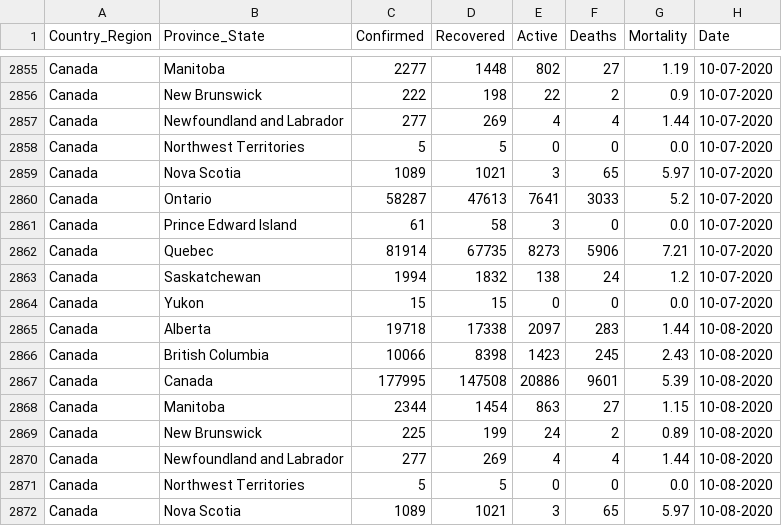
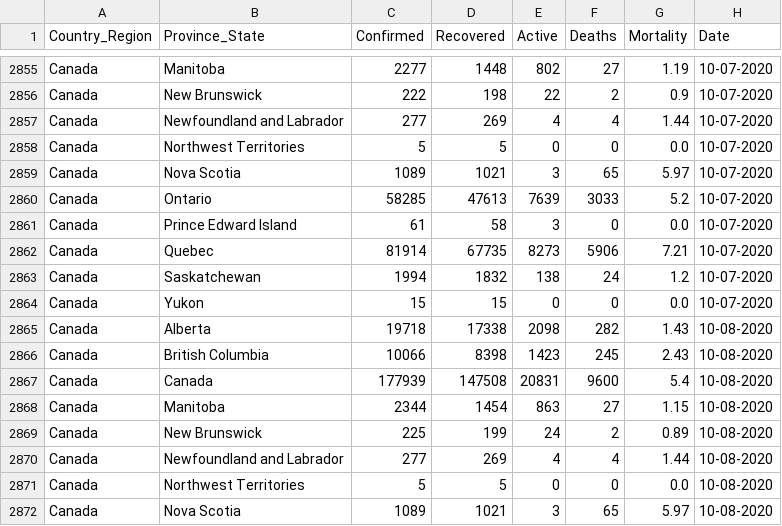
Before and after one commit to esklarski/canada.covid19, a CSV file: dataset/odwg-data.csv, drawn as a sheet; only a part is shown, gaps mark what is left out; the diff covers the shown part only.

```diff
--- a/dataset/odwg-data.csv
+++ b/dataset/odwg-data.csv
@@ -2859,3 +2859,3 @@ Canada,Northwest Territories,5,5,0,0,0.0,10-07-2020
 Canada,Nova Scotia,1089,1021,3,65,5.97,10-07-2020
-Canada,Ontario,58287,47613,7641,3033,5.2,10-07-2020
+Canada,Ontario,58285,47613,7639,3033,5.2,10-07-2020
 Canada,Prince Edward Island,61,58,3,0,0.0,10-07-2020
@@ -2864,5 +2864,5 @@ Canada,Saskatchewan,1994,1832,138,24,1.2,10-07-2020
 Canada,Yukon,15,15,0,0,0.0,10-07-2020
-Canada,Alberta,19718,17338,2097,283,1.44,10-08-2020
+Canada,Alberta,19718,17338,2098,282,1.43,10-08-2020
 Canada,British Columbia,10066,8398,1423,245,2.43,10-08-2020
-Canada,Canada,177995,147508,20886,9601,5.39,10-08-2020
+Canada,Canada,177939,147508,20831,9600,5.4,10-08-2020
 Canada,Manitoba,2344,1454,863,27,1.15,10-08-2020
```
Also changed, not shown: 13 added rows and 5 edited cells elsewhere in this file, 2 other files.
